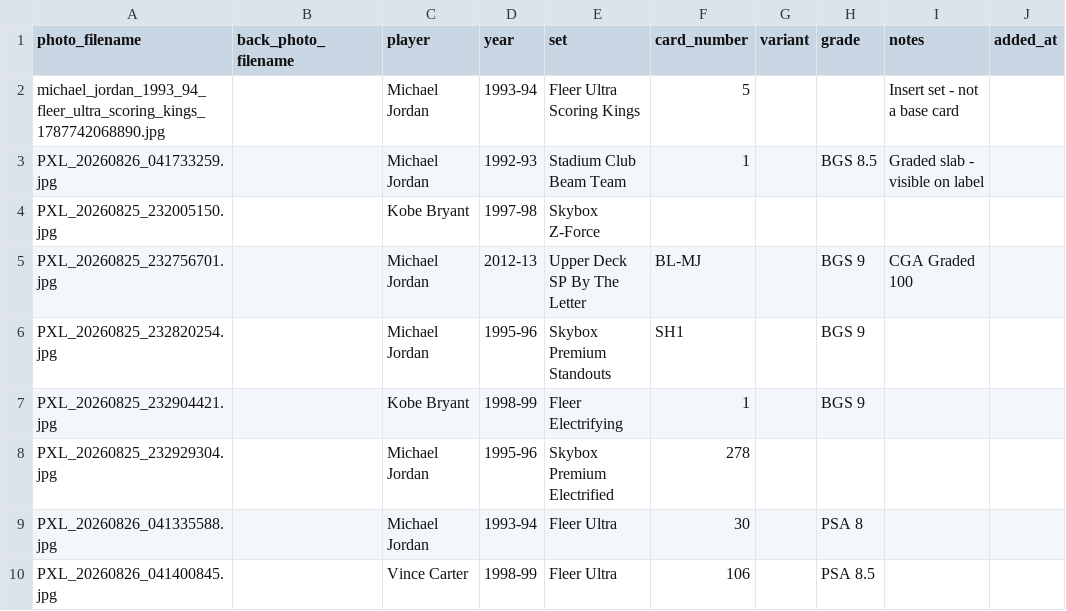
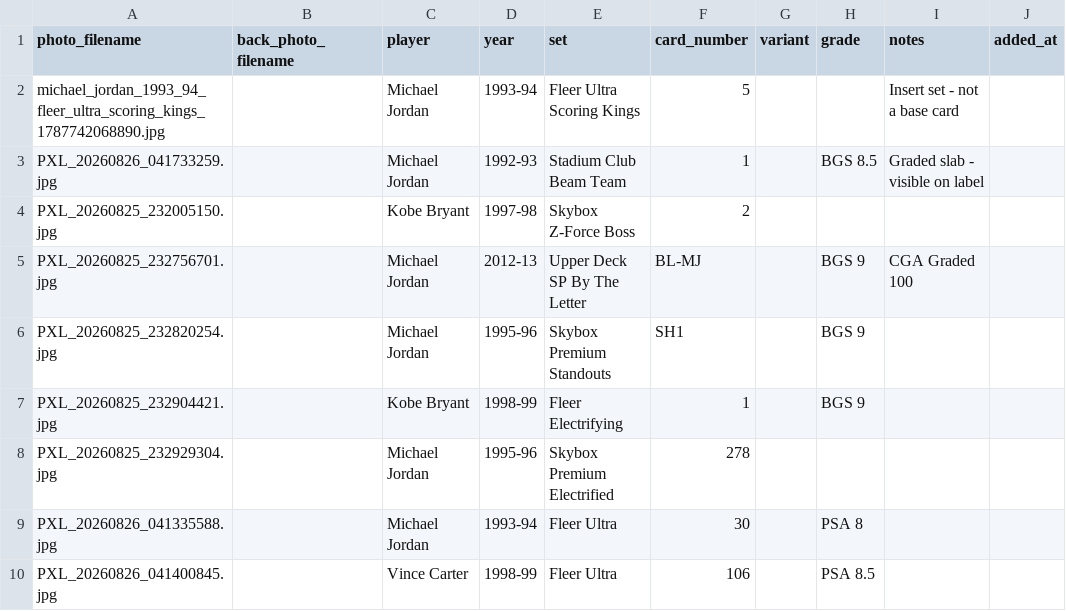
Before and after one commit to Punter977/card-ledger, a CSV file: docs/data/cards.csv, drawn as a sheet; only a part is shown.

Commit message:
Edit card: Kobe Bryant - Skybox Z-Force Boss

```diff
--- a/docs/data/cards.csv
+++ b/docs/data/cards.csv
@@ -3,3 +3,3 @@ michael_jordan_1993_94_fleer_ultra_scoring_kings_1787742068890.jpg,,Michael Jord
 PXL_20260826_041733259.jpg,,Michael Jordan,1992-93,Stadium Club Beam Team,1,,BGS 8.5,Graded slab - visible on label,
-PXL_20260825_232005150.jpg,,Kobe Bryant,1997-98,Skybox Z-Force,,,,,
+PXL_20260825_232005150.jpg,,Kobe Bryant,1997-98,Skybox Z-Force Boss,2,,,,
 PXL_20260825_232756701.jpg,,Michael Jordan,2012-13,Upper Deck SP By The Letter,BL-MJ,,BGS 9,CGA Graded 100,
```
